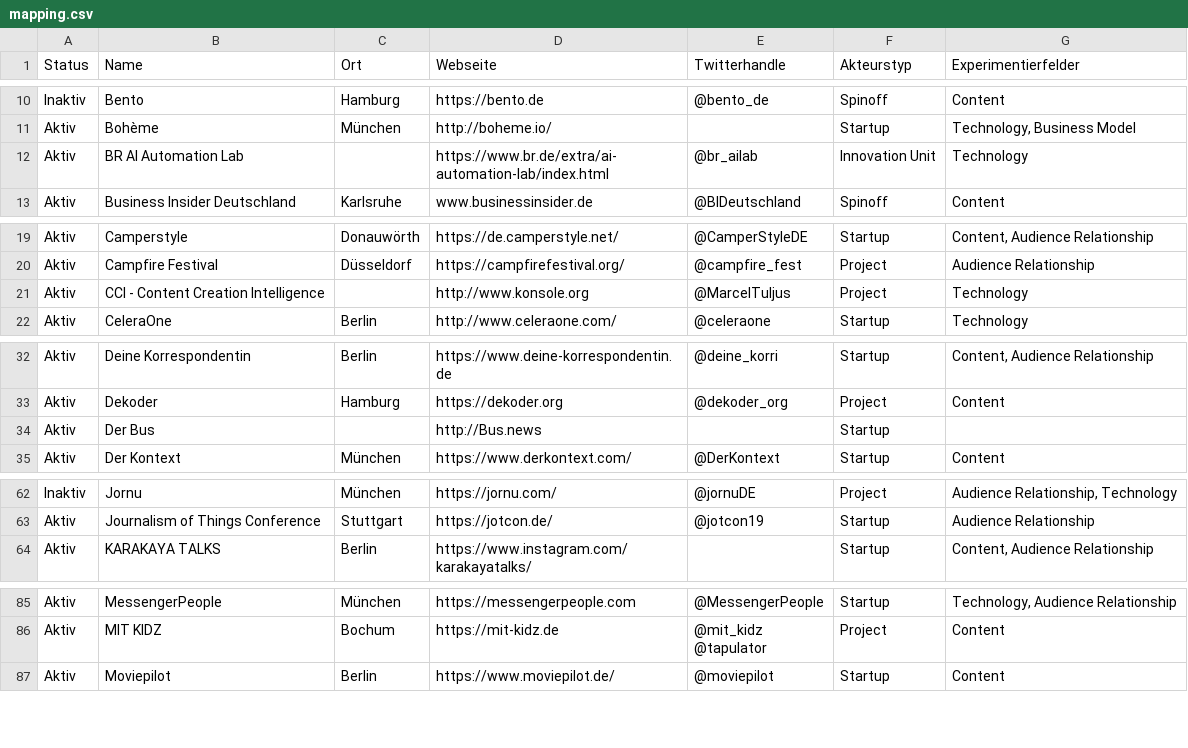
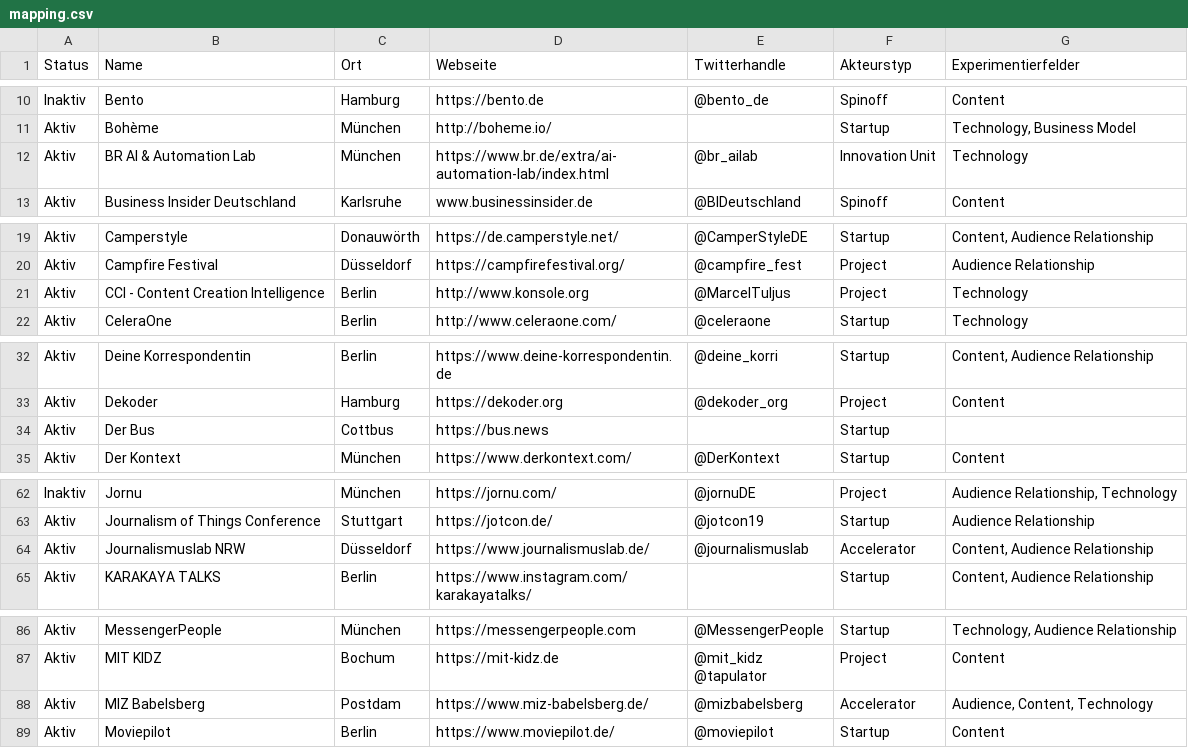
Before and after one commit to Leibniz-HBI/pionierjournalismus-web, a CSV file: src/csv/mapping.csv, drawn as a sheet; only a part is shown, gaps mark what is left out.

Commit message:
update csv

```diff
--- a/src/csv/mapping.csv
+++ b/src/csv/mapping.csv
@@ -11,3 +11,3 @@ Inaktiv,Bento,Hamburg,https://bento.de,@bento_de,Spinoff,Content
 Aktiv,Bohème,München,http://boheme.io/,,Startup,"Technology, Business Model"
-Aktiv,BR AI   Automation Lab,,https://www.br.de/extra/ai-automation-lab/index.html,@br_ailab,Innovation Unit,Technology
+Aktiv,BR AI & Automation Lab,München,https://www.br.de/extra/ai-automation-lab/index.html,@br_ailab,Innovation Unit,Technology
 Aktiv,Business Insider Deutschland,Karlsruhe,www.businessinsider.de, @BIDeutschland ,Spinoff,Content
@@ -21,3 +21,3 @@ Aktiv,Camperstyle,Donauwörth,https://de.camperstyle.net/,@CamperStyleDE,Startup
 Aktiv,Campfire Festival,Düsseldorf,https://campfirefestival.org/,@campfire_fest,Project,Audience Relationship
-Aktiv,CCI - Content Creation Intelligence,,http://www.konsole.org,@MarcelTuljus,Project,Technology
+Aktiv,CCI - Content Creation Intelligence,Berlin,http://www.konsole.org,@MarcelTuljus,Project,Technology
 Aktiv,CeleraOne,Berlin,http://www.celeraone.com/,@celeraone,Startup,Technology
@@ -36,3 +36,3 @@ Aktiv,Deine Korrespondentin,Berlin,https://www.deine-korrespondentin.de,@deine_k
 Aktiv,Dekoder,Hamburg,https://dekoder.org,@dekoder_org,Project,Content
-Aktiv,Der Bus,,http://Bus.news,,Startup,
+Aktiv,Der Bus,Cottbus,https://bus.news,,Startup,
 Aktiv,Der Kontext,München,https://www.derkontext.com/,@DerKontext,Startup,Content
@@ -73,2 +73,3 @@ Inaktiv,Jornu,München,https://jornu.com/,@jornuDE,Project,"Audience Relationshi
 Aktiv,Journalism of Things Conference,Stuttgart,https://jotcon.de/,@jotcon19,Startup,Audience Relationship
+Aktiv,Journalismuslab NRW,Düsseldorf,https://www.journalismuslab.de/,@journalismuslab,Accelerator,"Content, Audience Relationship"
 Aktiv,KARAKAYA TALKS,Berlin,https://www.instagram.com/karakayatalks/,,Startup,"Content, Audience Relationship"
@@ -98,2 +99,3 @@ Aktiv,MIT KIDZ,Bochum,https://mit-kidz.de,"@mit_kidz
 @tapulator",Project,Content
+Aktiv,MIZ Babelsberg,Postdam,https://www.miz-babelsberg.de/,@mizbabelsberg,Accelerator,"Audience, Content, Technology"
 Aktiv,Moviepilot,Berlin,https://www.moviepilot.de/,@moviepilot,Startup,Content
```
